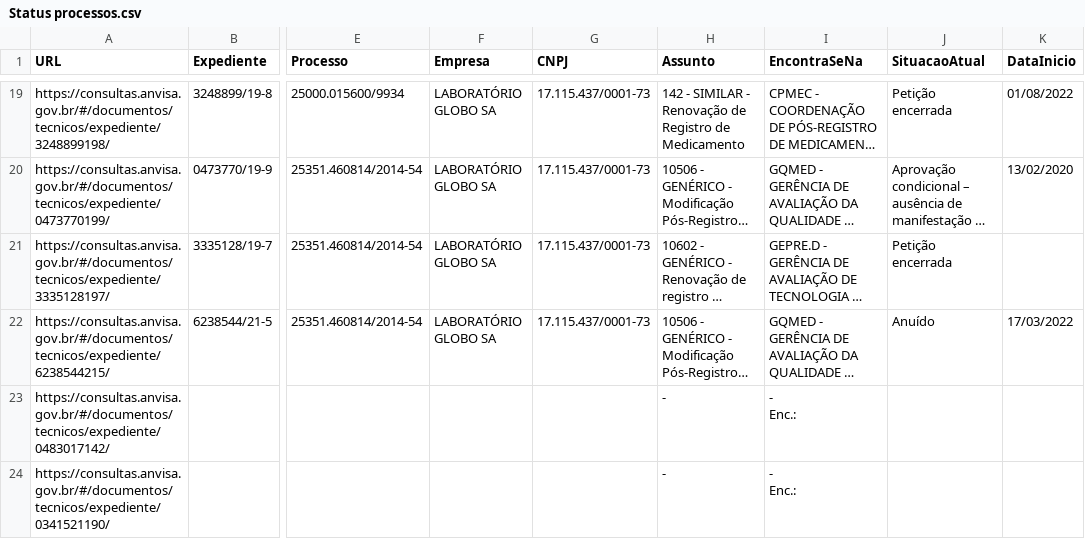
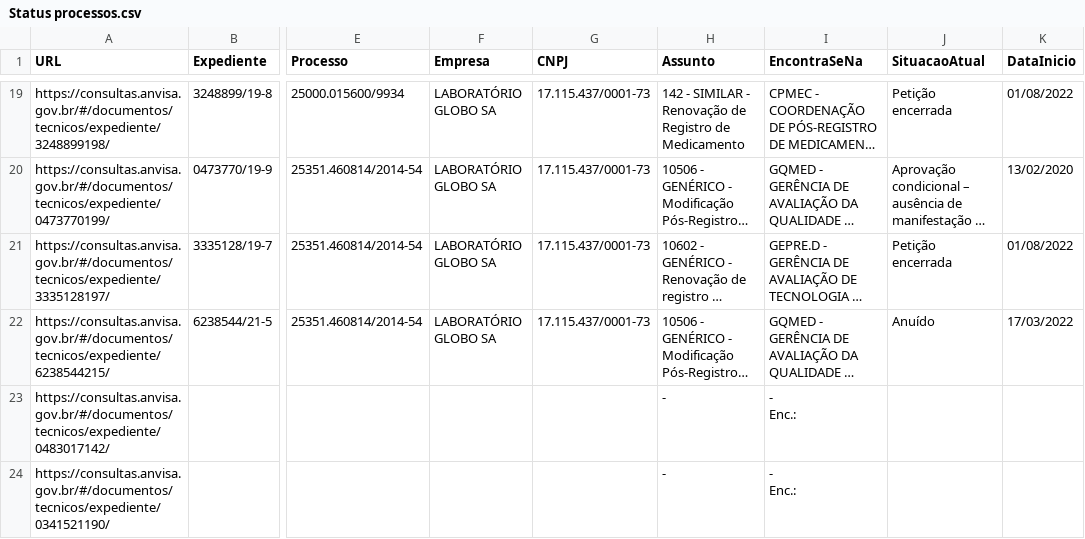
Before and after one commit to Diorgerb/DADOSreg, a CSV file: Status processos.csv, drawn as a sheet; only a part is shown, gaps mark what is left out; long unchanged cells end in …; the diff covers the shown part only; the diff names each change by its address in the sheet, - before the commit and + after, or states it on an @@ line.

Commit message:
Atualizando arquivo CSV com informações extraídas

```diff
--- a/Status processos.csv
+++ b/Status processos.csv
-K21 (DataInicio): (empty)
+K21 (DataInicio): 01/08/2022
```
Also changed, not shown: 2 edited cells elsewhere in this file.
